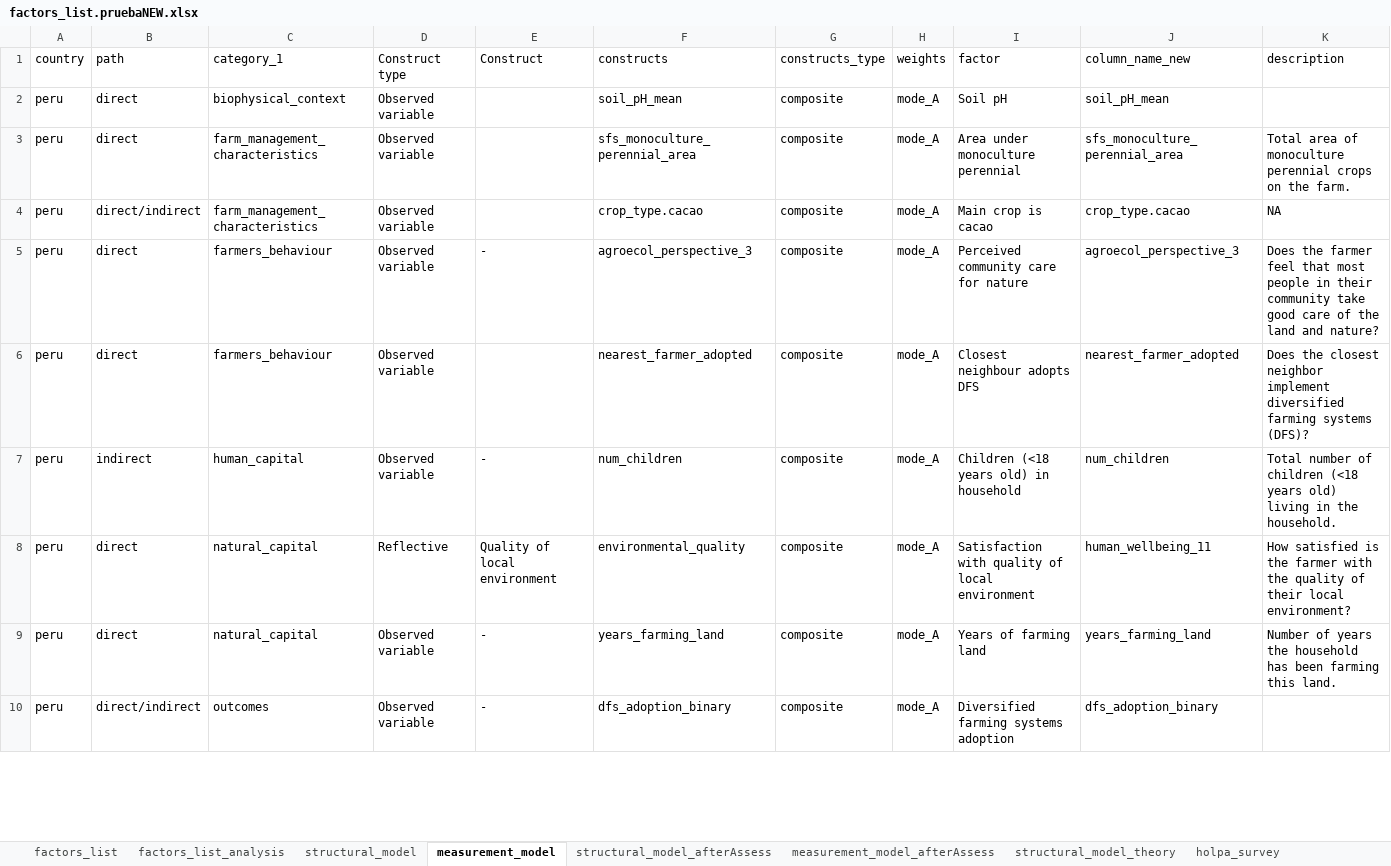
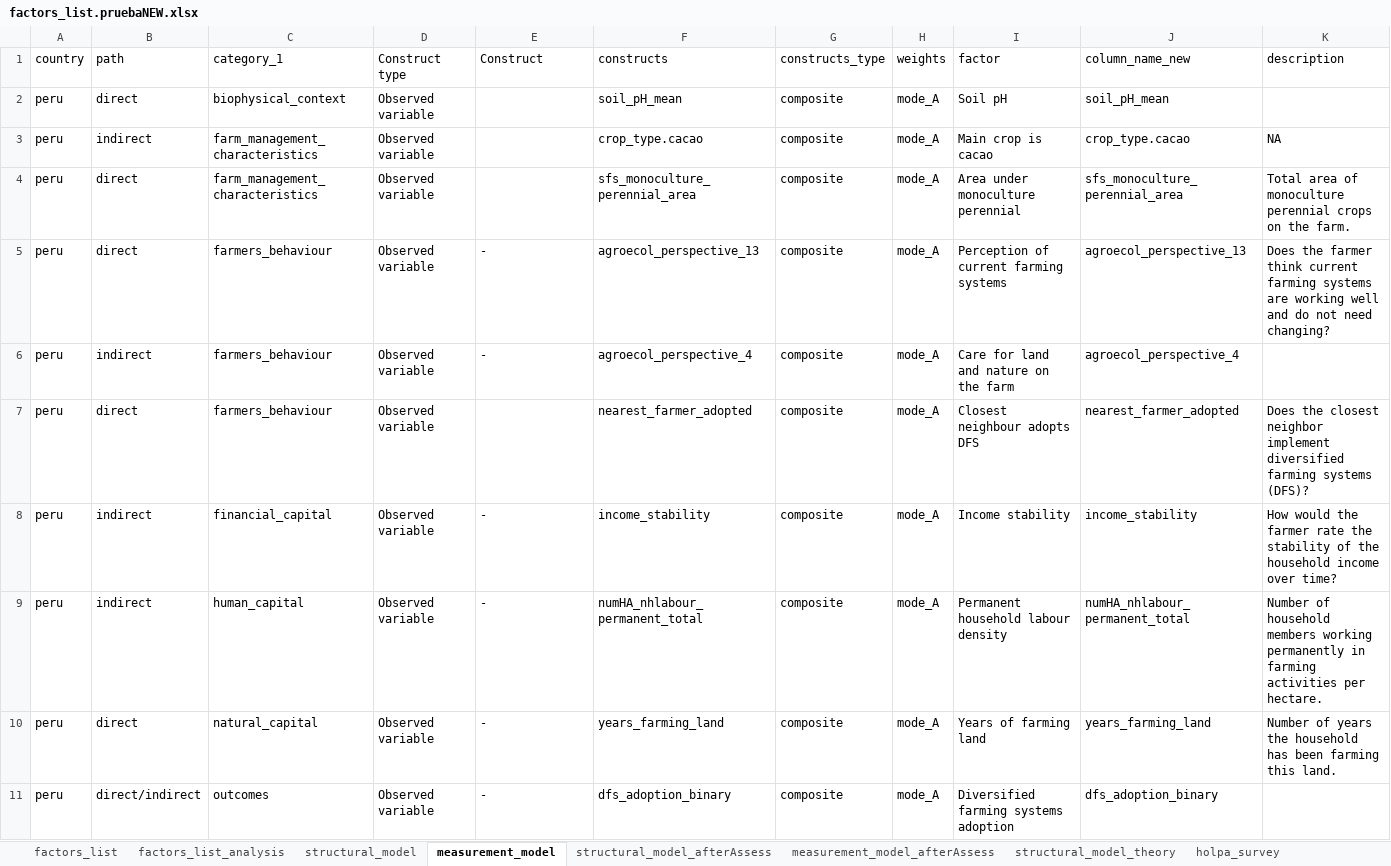
Before and after one commit to andreacsanchezb10/HOLPA_factors_influencing_adoption_dfs, an Excel workbook: factors_list.pruebaNEW.xlsx, sheet measurement_model, drawn as a sheet; only a part is shown; values as stored, in another font and other column widths than the file's, no cell formats; table styles not drawn; addresses are those after the commit; the diff covers the shown part only; the diff names each change by its address in the sheet, - before the commit and + after, or states it on an @@ line.

```diff
--- a/factors_list.pruebaNEW.xlsx (sheet measurement_model)
+++ b/factors_list.pruebaNEW.xlsx (sheet measurement_model)
+row 3: peru | indirect | farm_management_characteristics | Observed variable |  | crop_type.cacao | composite | mode_A | Main crop is cacao | crop_type.cacao | NA
-B5 (path): direct/indirect
+B5 (path): direct
-C5 (category_1): farm_management_characteristics
+C5 (category_1): farmers_behaviour
-E5 (Construct): (empty)
+E5 (Construct): -
-F5 (constructs): crop_type.cacao
+F5 (constructs): agroecol_perspective_13
-I5 (factor): Main crop is cacao
+I5 (factor): Perception of current farming systems
-J5 (column_name_new): crop_type.cacao
+J5 (column_name_new): agroecol_perspective_13
-K5 (description): NA
+K5 (description): Does the farmer think current farming systems are working well and do not need changing?
-B6 (path): direct
+B6 (path): indirect
-F6 (constructs): agroecol_perspective_3
+F6 (constructs): agroecol_perspective_4
-I6 (factor): Perceived community care for nature
+I6 (factor): Care for land and nature on the farm
-J6 (column_name_new): agroecol_perspective_3
+J6 (column_name_new): agroecol_perspective_4
-K6 (description): Does the farmer feel that most people in their community take good care of the land and nature?
+K6 (description): (empty)
-C8 (category_1): human_capital
+C8 (category_1): financial_capital
-F8 (constructs): num_children
+F8 (constructs): income_stability
-I8 (factor): Children (<18 years old) in household
+I8 (factor): Income stability
-J8 (column_name_new): num_children
+J8 (column_name_new): income_stability
-K8 (description): Total number of children (<18 years old) living in the household.
+K8 (description): How would the farmer rate the stability of the household income over time?
-B9 (path): direct
+B9 (path): indirect
-C9 (category_1): natural_capital
+C9 (category_1): human_capital
-D9 (Construct type): Reflective
+D9 (Construct type): Observed variable
-E9 (Construct): Quality of local environment
+E9 (Construct): -
-F9 (constructs): environmental_quality
+F9 (constructs): numHA_nhlabour_permanent_total
-I9 (factor): Satisfaction with quality of local environment
+I9 (factor): Permanent household labour density
-J9 (column_name_new): human_wellbeing_11
+J9 (column_name_new): numHA_nhlabour_permanent_total
-K9 (description): How satisfied is the farmer with the quality of their local environment?
+K9 (description): Number of household members working permanently in farming activities per hectare.
```
Also changed, not shown: 6 added rows, 6 removed rows, 3 moved rows and 15 edited cells elsewhere in this sheet, sheet factors_list_analysis, sheet structural_model, cell formats, 2 other files.
